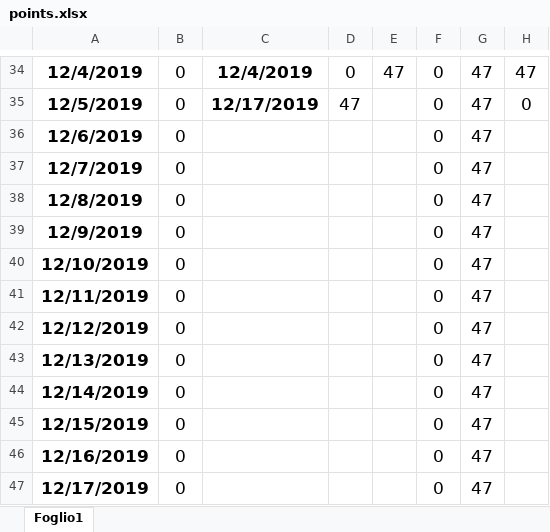
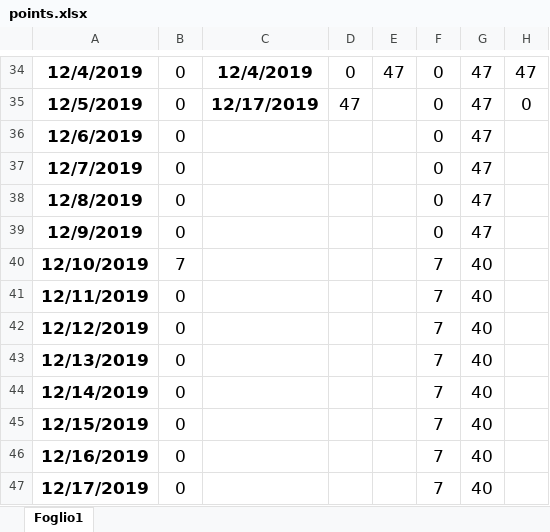
Before and after one commit to ThePseudo/GroupA_SE2_2019, an Excel workbook: group_info/points.xlsx, sheet Foglio1, drawn as a sheet; only a part is shown, gaps mark what is left out; values as stored, in another font and other column widths than the file's, no borders; charts and pictures not drawn; the diff names each change by its address in the sheet, - before the commit and + after, or states it on an @@ line.

Commit message:
Updated points + fixed sidebar

```diff
--- a/group_info/points.xlsx (sheet Foglio1)
+++ b/group_info/points.xlsx (sheet Foglio1)
-B40: 0
+B40: 7
-F40:F47: 0
+F40:F47: 7
-G40:G47: 47
+G40:G47: 40
```
Also changed, not shown: 3 other files.
